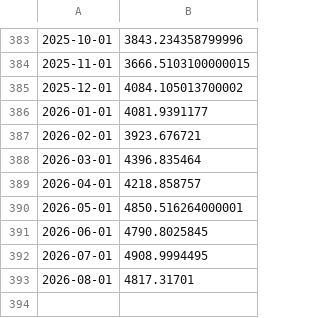
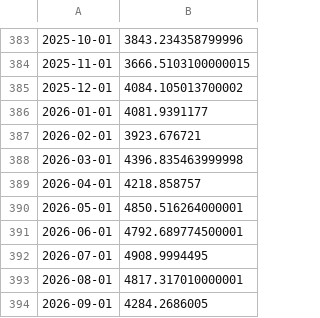
Before and after one commit to nicosauriorex/duelo-de-datos, a CSV file: datos/cache/sem_gas.csv, drawn as a sheet; only a part is shown, gaps mark what is left out.

```diff
--- a/datos/cache/sem_gas.csv
+++ b/datos/cache/sem_gas.csv
@@ -387,7 +387,8 @@
 2026-02-01,3923.676721
-2026-03-01,4396.835464
+2026-03-01,4396.835463999998
 2026-04-01,4218.858757
 2026-05-01,4850.516264000001
-2026-06-01,4790.8025845
+2026-06-01,4792.689774500001
 2026-07-01,4908.9994495
-2026-08-01,4817.31701
+2026-08-01,4817.317010000001
+2026-09-01,4284.2686005
```
Also changed, not shown: datos/cache/ipc_nac.csv, datos/cache/sem_electricidad.csv, 50 other files.
